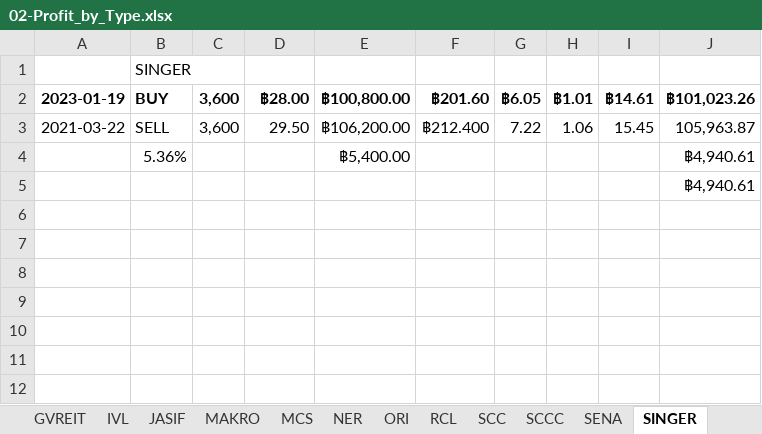
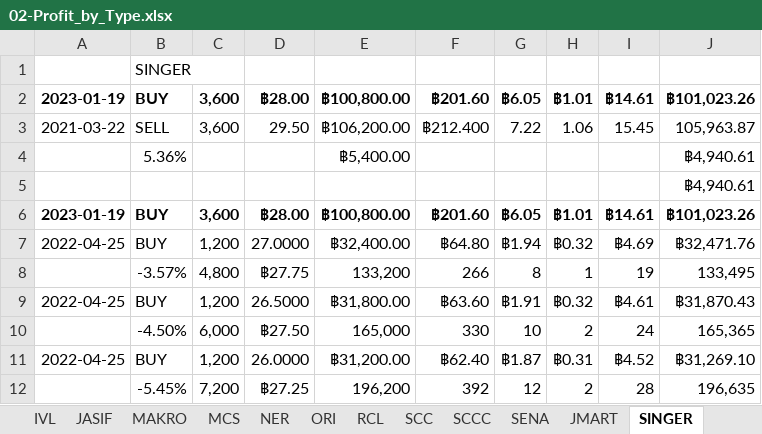
Before and after one commit to santimcs/A7, an Excel workbook: Excel/02-Profit_by_Type.xlsx, sheet SINGER, drawn as a sheet; values as stored, in another font and other column widths than the file's, no borders; the diff names each change by its address in the sheet, - before the commit and + after, or states it on an @@ line.

```diff
--- a/Excel/02-Profit_by_Type.xlsx (sheet SINGER)
+++ b/Excel/02-Profit_by_Type.xlsx (sheet SINGER)
+sheet tab: JMART
+row 6: 2023-01-19 | BUY | 3,600 | ฿28.00 | ฿100,800.00 | ฿201.60 | ฿6.05 | ฿1.01 | ฿14.61 | ฿101,023.26
+row 7: 2022-04-25 | BUY | 1,200 | 27.0000 | ฿32,400.00 | ฿64.80 | ฿1.94 | ฿0.32 | ฿4.69 | ฿32,471.76
+row 8:  | -3.57% | 4,800 | ฿27.75 | 133,200 | 266 | 8 | 1 | 19 | 133,495
+row 9: 2022-04-25 | BUY | 1,200 | 26.5000 | ฿31,800.00 | ฿63.60 | ฿1.91 | ฿0.32 | ฿4.61 | ฿31,870.43
+row 10:  | -4.50% | 6,000 | ฿27.50 | 165,000 | 330 | 10 | 2 | 24 | 165,365
+row 11: 2022-04-25 | BUY | 1,200 | 26.0000 | ฿31,200.00 | ฿62.40 | ฿1.87 | ฿0.31 | ฿4.52 | ฿31,269.10
+row 12:  | -5.45% | 7,200 | ฿27.25 | 196,200 | 392 | 12 | 2 | 28 | 196,635
```
Also changed, not shown: sheet WHAIR, Excel/01-CashFlow.xlsx, Excel/03-PNL.xlsx, 51 other files.
